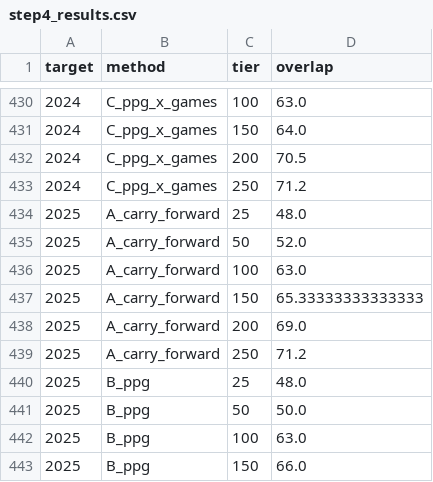
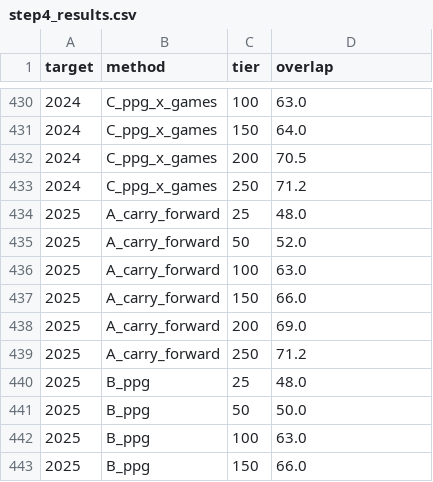
Before and after one commit to Alex-Casella/predictive-modeling-llm-post-training-personal-project, a CSV file: step4_results.csv, drawn as a sheet; only a part is shown, gaps mark what is left out; the diff covers the shown part only.

```diff
--- a/step4_results.csv
+++ b/step4_results.csv
@@ -436,3 +436,3 @@ target,method,tier,overlap
 2025,A_carry_forward,100,63.0
-2025,A_carry_forward,150,65.33333333333333
+2025,A_carry_forward,150,66.0
 2025,A_carry_forward,200,69.0
```
Also changed, not shown: 5 edited cells elsewhere in this file.
